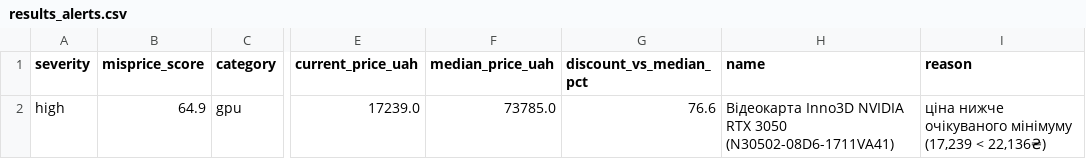
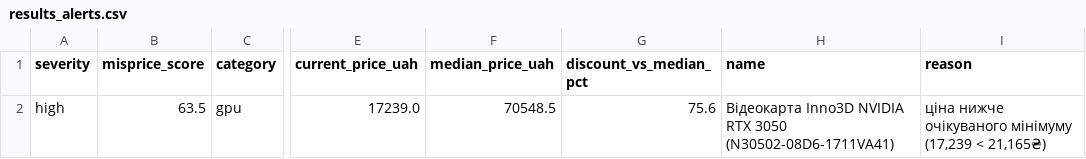
Before and after one commit to Gavnenko123/rycar-preview, a CSV file: misprice/docs/results_alerts.csv, drawn as a sheet; only a part is shown, gaps mark what is left out; the diff names each change by its address in the sheet, - before the commit and + after, or states it on an @@ line.

```diff
--- a/misprice/docs/results_alerts.csv
+++ b/misprice/docs/results_alerts.csv
-B2 (misprice_score): 64.9
+B2 (misprice_score): 63.5
-F2 (median_price_uah): 73785.0
+F2 (median_price_uah): 70548.5
-G2 (discount_vs_median_pct): 76.6
+G2 (discount_vs_median_pct): 75.6
-I2 (reason): …(17,239 < 22,136₴)
+I2 (reason): …(17,239 < 21,165₴)
```
Also changed, not shown: misprice/docs/results_all.csv, 2 other files.
